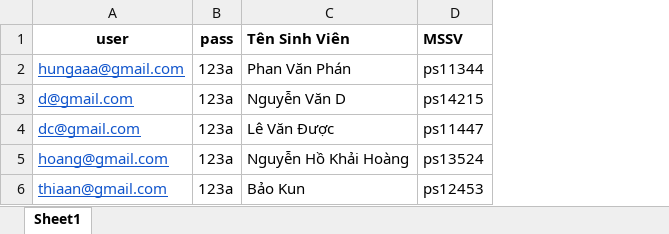
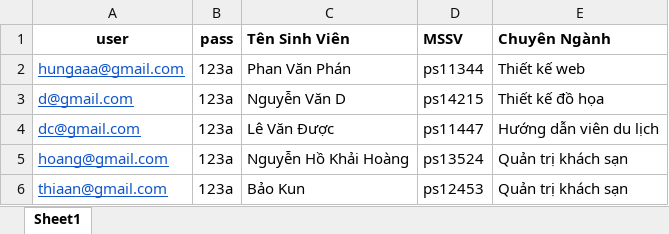
Before and after one commit to onlyitme/quan-ly-thuc-tap, an Excel workbook: hung.xlsx, sheet Sheet1, drawn as a sheet; values as stored, in another font and other column widths than the file's, no borders; the diff names each change by its address in the sheet, - before the commit and + after, or states it on an @@ line.

Commit message:
Update hung.xlsx
upload file excel thêm ngành

```diff
--- a/hung.xlsx (sheet Sheet1)
+++ b/hung.xlsx (sheet Sheet1)
+column E (Chuyên Ngành), rows 2-6: Thiết kế web | Thiết kế đồ họa | Hướng dẫn viên du lịch | Quản trị khách sạn | Quản trị khách sạn
```
